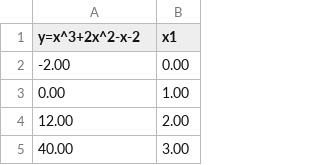
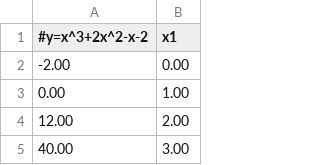
Before and after one commit to jmcolmenar/tfg-evaluacion-ge-2016-2017, a CSV file: tablas-entrada/y=x^3+2x^2-x-2.csv (was tablas-entrada/x^3+2x^2-x-2.csv), drawn as a sheet; only a part is shown.

```diff
--- a/tablas-entrada/x^3+2x^2-x-2.csv
+++ b/tablas-entrada/y=x^3+2x^2-x-2.csv
@@ -1,2 +1,2 @@
-y=x^3+2x^2-x-2;x1
+#y=x^3+2x^2-x-2;x1
 -2.00;0.00
```
Also changed, not shown: tablas-entrada/y=sin(x+2).csv, tablas-entrada/y=x^2+x-3.csv, 6 other files.
